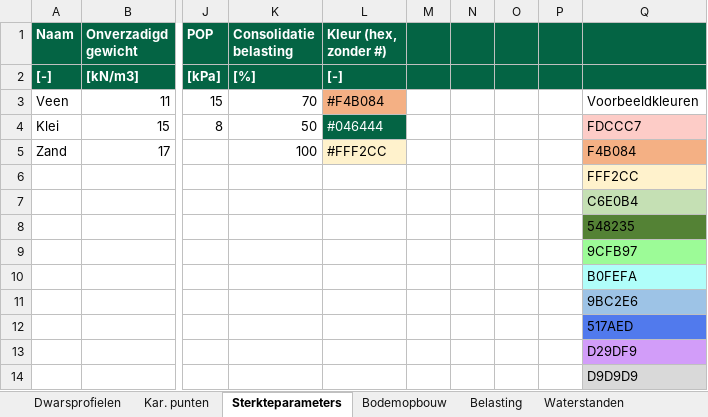
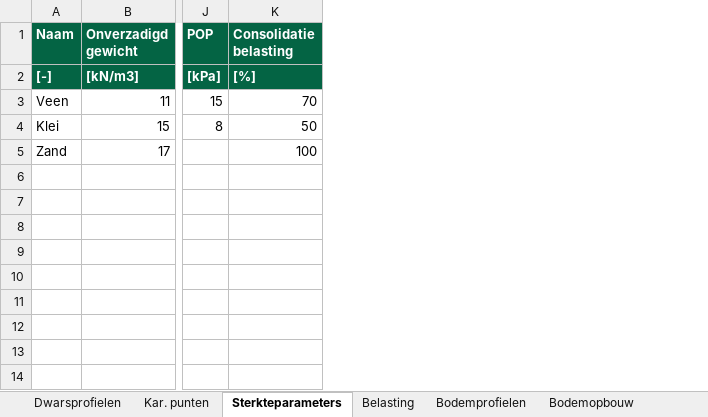
Before and after one commit to scheldestromen/BOLuS, an Excel workbook: dstability_tool/Invoer D-Stability tool.xlsx, sheet Sterkteparameters, drawn as a sheet; only a part is shown, gaps mark what is left out; values as stored, in another font and other column widths than the file's, no borders; rows hold the shown columns only; the diff names each change by its address in the sheet, - before the commit and + after, or states it on an @@ line.

```diff
--- a/dstability_tool/Invoer D-Stability tool.xlsx (sheet Sterkteparameters)
+++ b/dstability_tool/Invoer D-Stability tool.xlsx (sheet Sterkteparameters)
+sheet tab: Bodemprofielen
@@ sheet tab order changed: Dwarsprofielen | Kar. punten | Sterkteparameters | Belasting | Bodemprofielen | Bodemopbouw @@
-column L (Kleur (hex, zonder #)), rows 2-5: [-] | #F4B084 | #046444 | #FFF2CC
-column M, empty
-column N, empty
-column O, empty
-column P, empty
-column Q, rows 3-6: Voorbeeldkleuren | FDCCC7 | F4B084 | FFF2CC
-row 7:  |  |  |  |  |  |  |  |  | C6E0B4
-row 8:  |  |  |  |  |  |  |  |  | 548235
-row 9:  |  |  |  |  |  |  |  |  | 9CFB97
-row 10:  |  |  |  |  |  |  |  |  | B0FEFA
-row 11:  |  |  |  |  |  |  |  |  | 9BC2E6
-row 12:  |  |  |  |  |  |  |  |  | 517AED
-row 13:  |  |  |  |  |  |  |  |  | D29DF9
-row 14:  |  |  |  |  |  |  |  |  | D9D9D9
```
Also changed, not shown: sheet Bodemopbouw, sheet Belasting, sheet Dwarsprofielen, 7 other files.
